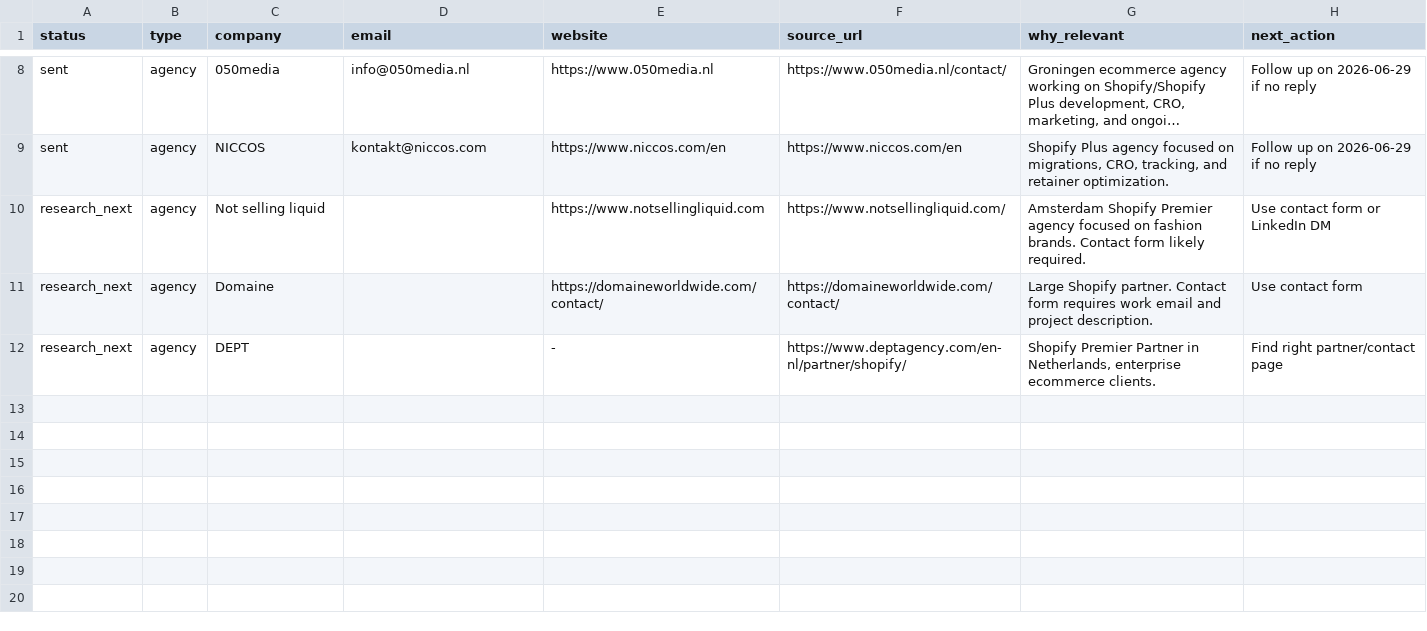
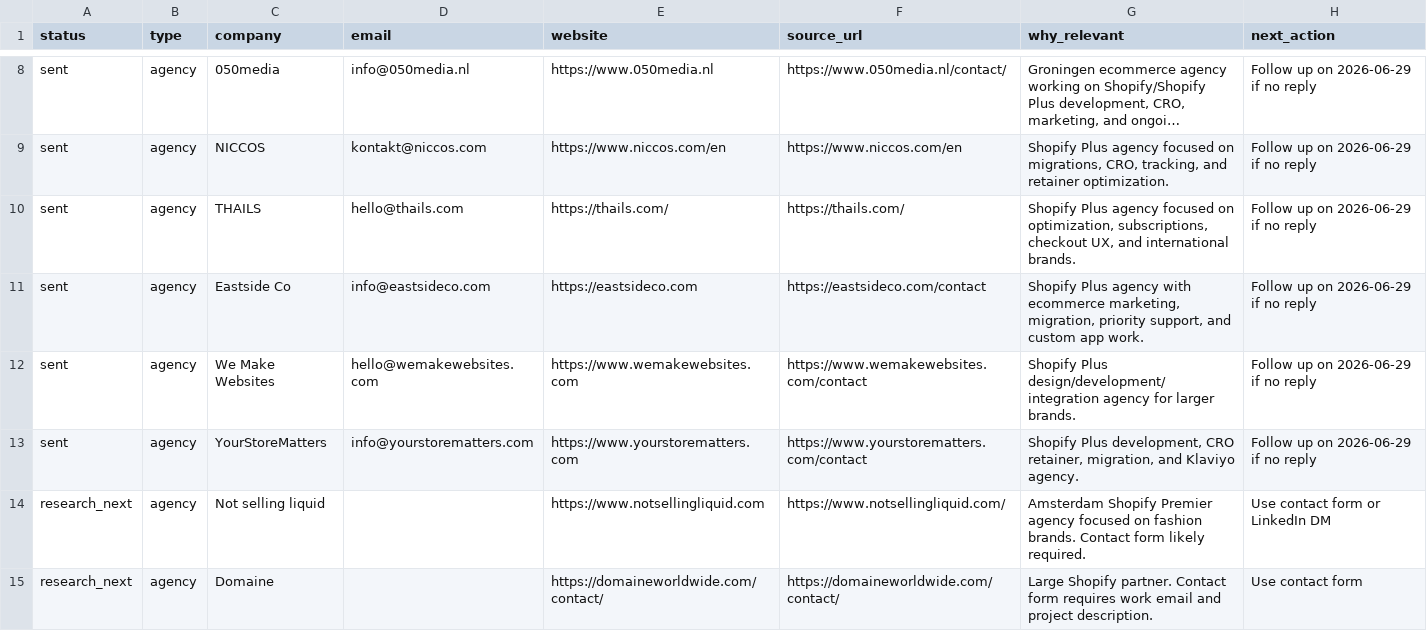
Before and after one commit to jonathanvanderelst1997/profit-guard, a CSV file: marketing/launch-outreach/leads.csv, drawn as a sheet; only a part is shown, gaps mark what is left out; the shorter side is filled out with more unchanged rows; long unchanged cells end in …; the diff names each change by its address in the sheet, - before the commit and + after, or states it on an @@ line.

Commit message:
Continue launch marketing outreach

```diff
--- a/marketing/launch-outreach/leads.csv
+++ b/marketing/launch-outreach/leads.csv
+row 10: sent | agency | THAILS | hello@thails.com | https://thails.com/ | https://thails.com/ | Shopify Plus agency focused on optimization, subscriptions, checkout UX, and international brands. | Follow up on 2026-06-29 if no reply
+row 11: sent | agency | Eastside Co | info@eastsideco.com | https://eastsideco.com | https://eastsideco.com/contact | Shopify Plus agency with ecommerce marketing, migration, priority support, and custom app work. | Follow up on 2026-06-29 if no reply
+row 12: sent | agency | We Make Websites | hello@wemakewebsites.com | https://www.wemakewebsites.com | https://www.wemakewebsites.com/contact | Shopify Plus design/development/integration agency for larger brands. | Follow up on 2026-06-29 if no reply
+row 13: sent | agency | YourStoreMatters | info@yourstorematters.com | https://www.yourstorematters.com | https://www.yourstorematters.com/contact | Shopify Plus development, CRO retainer, migration, and Klaviyo agency. | Follow up on 2026-06-29 if no reply
```
Also changed, not shown: 3 other files.
